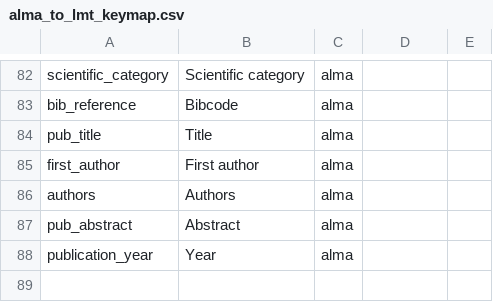
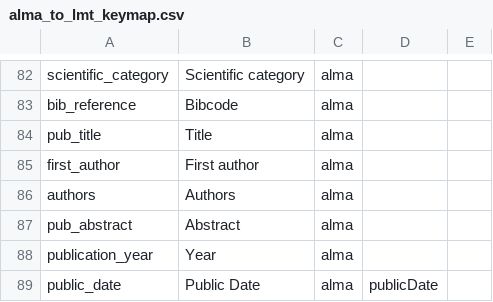
Before and after one commit to toltec-astro/dvpipe, a CSV file: dvpipe/aux/alma_to_lmt_keymap.csv, drawn as a sheet; only a part is shown, gaps mark what is left out.

```diff
--- a/dvpipe/aux/alma_to_lmt_keymap.csv
+++ b/dvpipe/aux/alma_to_lmt_keymap.csv
@@ -88 +88,2 @@ pub_abstract,Abstract,alma,,
 publication_year,Year,alma,,
+public_date,Public Date,alma,publicDate,
```
Also changed, not shown: dvpipe/aux/LMTMetaDatablock.csv, dvpipe/aux/LMT_Dataverse_Metadata_Definition.tsv.
